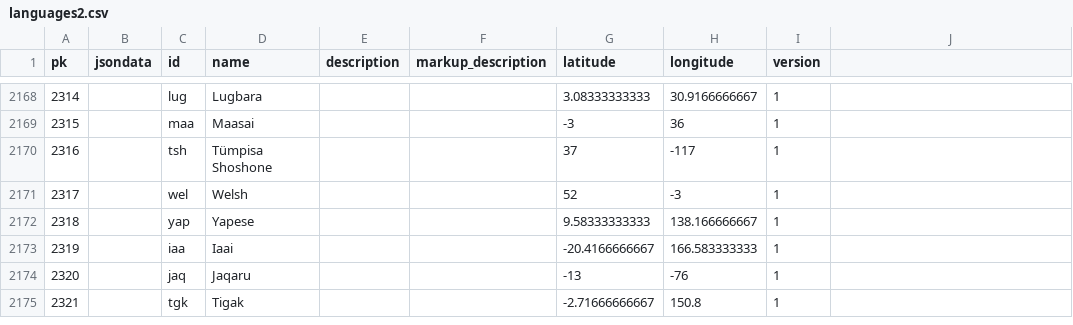
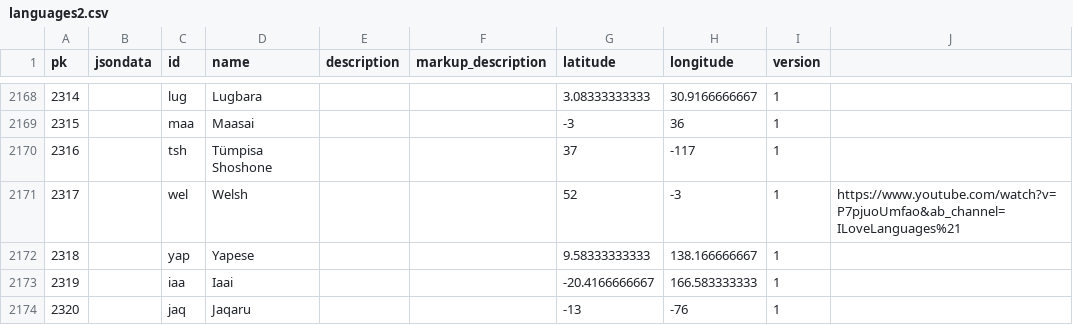
Before and after one commit to William2716057/LanguageMap, a CSV file: languageMap/languages2.csv, drawn as a sheet; only a part is shown, gaps mark what is left out; the shorter side is filled out with more unchanged rows.

Commit message:
updated list

```diff
--- a/languageMap/languages2.csv
+++ b/languageMap/languages2.csv
@@ -2170,3 +2170,3 @@ pk,jsondata,id,name,description,markup_description,latitude,longitude,version
 2316,,tsh,Tümpisa Shoshone,,,37,-117,1
-2317,,wel,Welsh,,,52,-3,1
+2317,,wel,Welsh,,,52,-3,1, https://www.youtube.com/watch?v=P7pjuoUmfao&ab_channel=ILoveLanguages%21
 2318,,yap,Yapese,,,9.58333333333,138.166666667,1
```
